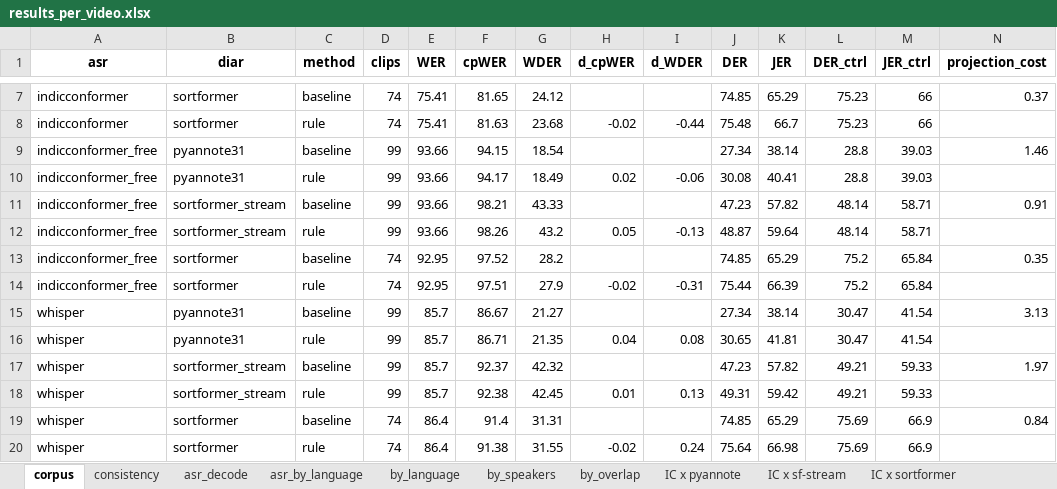
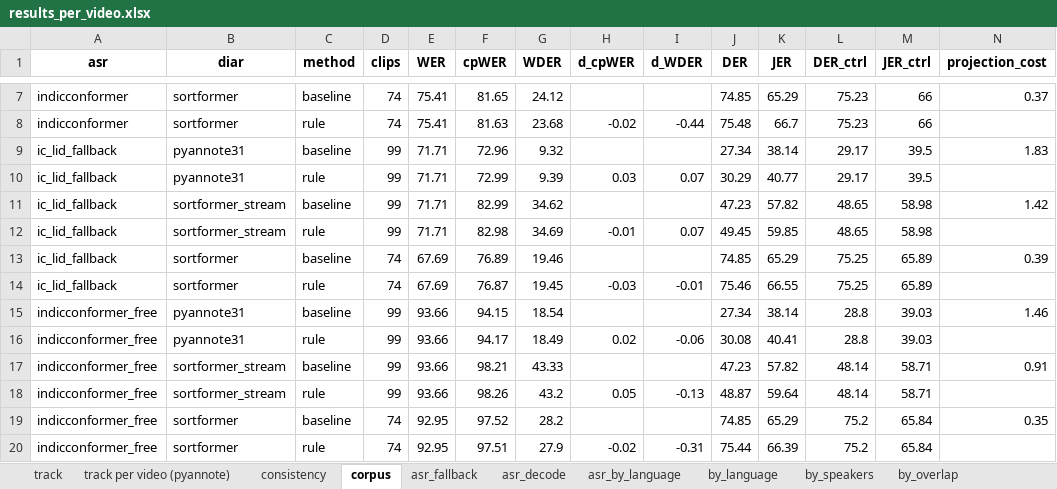
Before and after one commit to CyberRik/indic-speaker-asr, an Excel workbook: data/results/results_per_video.xlsx, sheet corpus, drawn as a sheet; only a part is shown, gaps mark what is left out; the shorter side is filled out with more unchanged rows; values as stored, in another font and other column widths than the file's, no borders; rows hold the shown columns only; the diff names each change by its address in the sheet, - before the commit and + after, or states it on an @@ line.

Commit message:
Add language-ID fallback: IndicConformer, or Whisper when its LID is out of set
On 13 of 99 clips IndicConformer's own language vote lands outside the served
languages (11 Urdu, 2 Nepali) and the whole clip decodes in the wrong script.
stage4_fallback.py takes Whisper's words for exactly those clips and writes
them in Stage 4a's format, so attribution, Stage 5 and scoring treat the result
as one more ASR system. No reference is read.

IndicConformer x pyannote31: WER 78.82 -> 71.71, cpWER 79.67 -> 72.96,
WDER 20.12 -> 9.32; 12 clips better, 87 unchanged, 0 worse. Holds on both
Sortformer variants. Local meeteval rescoring reproduces the Kaggle per-clip
counts exactly for all 22 earlier conditions.

Stage 6 now leads with the improvement track and asserts that every fallback
row scores identically to the system it took its words from.

```diff
--- a/data/results/results_per_video.xlsx (sheet corpus)
+++ b/data/results/results_per_video.xlsx (sheet corpus)
+sheet tab: track
+sheet tab: track per video (pyannote)
+sheet tab: asr_fallback
@@ sheet tab order changed: track | track per video (pyannote) | consistency | corpus | asr_fallback | asr_decode | asr_by_language | by_language | by_speakers | by_overlap @@
+row 9: ic_lid_fallback | pyannote31 | baseline | 99 | 71.71 | 72.96 | 9.32 |  |  | 27.34 | 38.14 | 29.17 | 39.5 | 1.83
+row 10: ic_lid_fallback | pyannote31 | rule | 99 | 71.71 | 72.99 | 9.39 | 0.03 | 0.07 | 30.29 | 40.77 | 29.17 | 39.5
+row 11: ic_lid_fallback | sortformer_stream | baseline | 99 | 71.71 | 82.99 | 34.62 |  |  | 47.23 | 57.82 | 48.65 | 58.98 | 1.42
+row 12: ic_lid_fallback | sortformer_stream | rule | 99 | 71.71 | 82.98 | 34.69 | -0.01 | 0.07 | 49.45 | 59.85 | 48.65 | 58.98
+row 13: ic_lid_fallback | sortformer | baseline | 74 | 67.69 | 76.89 | 19.46 |  |  | 74.85 | 65.29 | 75.25 | 65.89 | 0.39
+row 14: ic_lid_fallback | sortformer | rule | 74 | 67.69 | 76.87 | 19.45 | -0.03 | -0.01 | 75.46 | 66.55 | 75.25 | 65.89
```
Also changed, not shown: sheet consistency, sheet by_overlap, sheet by_speakers, sheet by_language, sheet asr_by_language, sheet asr_decode, other sheet tabs, 12 other files.
